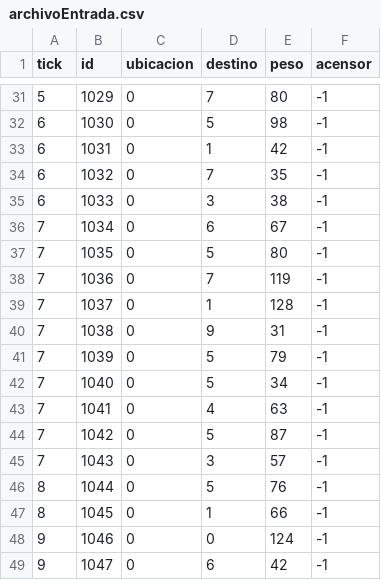
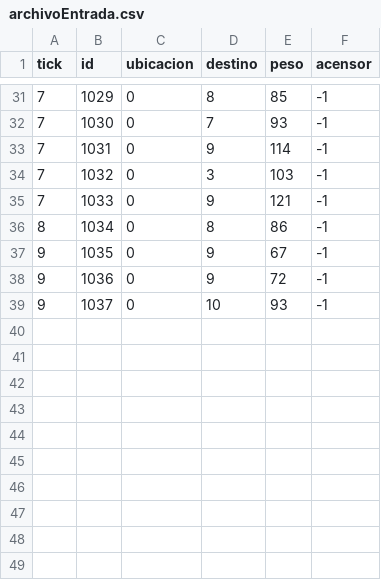
Before and after one commit to PedroScheeffer/simAscensor, a CSV file: files/archivoEntrada.csv, drawn as a sheet; only a part is shown, gaps mark what is left out; the diff covers the shown part only.

```diff
--- a/files/archivoEntrada.csv
+++ b/files/archivoEntrada.csv
@@ -31,19 +31,9 @@ tick,id,ubicacion,destino,peso,acensor
-5,1029,0,7,80,-1
-6,1030,0,5,98,-1
-6,1031,0,1,42,-1
-6,1032,0,7,35,-1
-6,1033,0,3,38,-1
-7,1034,0,6,67,-1
-7,1035,0,5,80,-1
-7,1036,0,7,119,-1
-7,1037,0,1,128,-1
-7,1038,0,9,31,-1
-7,1039,0,5,79,-1
-7,1040,0,5,34,-1
-7,1041,0,4,63,-1
-7,1042,0,5,87,-1
-7,1043,0,3,57,-1
-8,1044,0,5,76,-1
-8,1045,0,1,66,-1
-9,1046,0,0,124,-1
-9,1047,0,6,42,-1
+7,1029,0,8,85,-1
+7,1030,0,7,93,-1
+7,1031,0,9,114,-1
+7,1032,0,3,103,-1
+7,1033,0,9,121,-1
+8,1034,0,8,86,-1
+9,1035,0,9,67,-1
+9,1036,0,9,72,-1
+9,1037,0,10,93,-1
```
Also changed, not shown: 4 removed rows and 80 edited cells elsewhere in this file, 1 other file.
